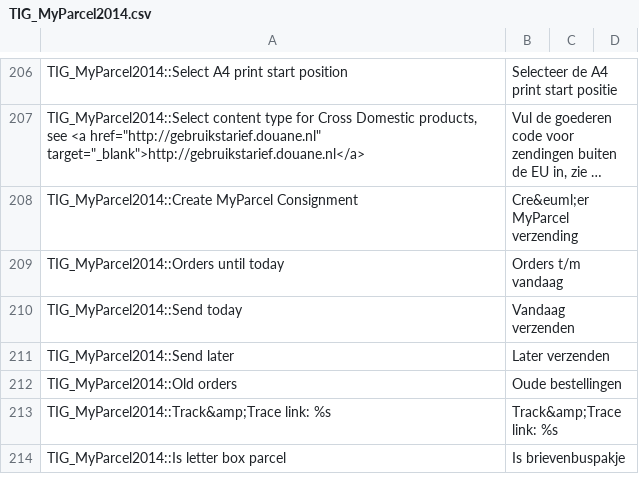
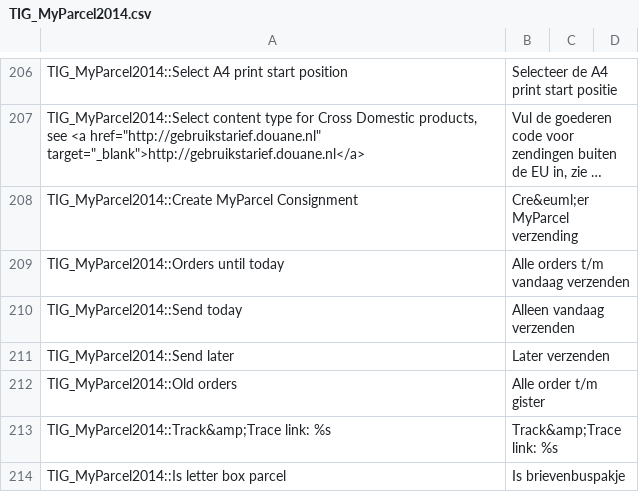
Before and after one commit to myparcelnl/magento1-End-of-life, a CSV file: app/locale/nl_NL/TIG_MyParcel2014.csv, drawn as a sheet; only a part is shown, gaps mark what is left out; long unchanged cells end in ….

Commit message:
Typo

```diff
--- a/app/locale/nl_NL/TIG_MyParcel2014.csv
+++ b/app/locale/nl_NL/TIG_MyParcel2014.csv
@@ -208,6 +208,6 @@ TIG_MyParcel2014::Select A4 print start position,Selecteer de A4 print start pos
 TIG_MyParcel2014::Create MyParcel Consignment,Cre&euml;er MyParcel verzending
-TIG_MyParcel2014::Orders until today,Orders t/m vandaag
-TIG_MyParcel2014::Send today,Vandaag verzenden
+TIG_MyParcel2014::Orders until today,Alle orders t/m vandaag verzenden
+TIG_MyParcel2014::Send today,Alleen vandaag verzenden
 TIG_MyParcel2014::Send later,Later verzenden
-TIG_MyParcel2014::Old orders, Oude bestellingen
+TIG_MyParcel2014::Old orders,Alle order t/m gister
 TIG_MyParcel2014::Track&amp;Trace link: %s,Track&amp;Trace link: %s
```
